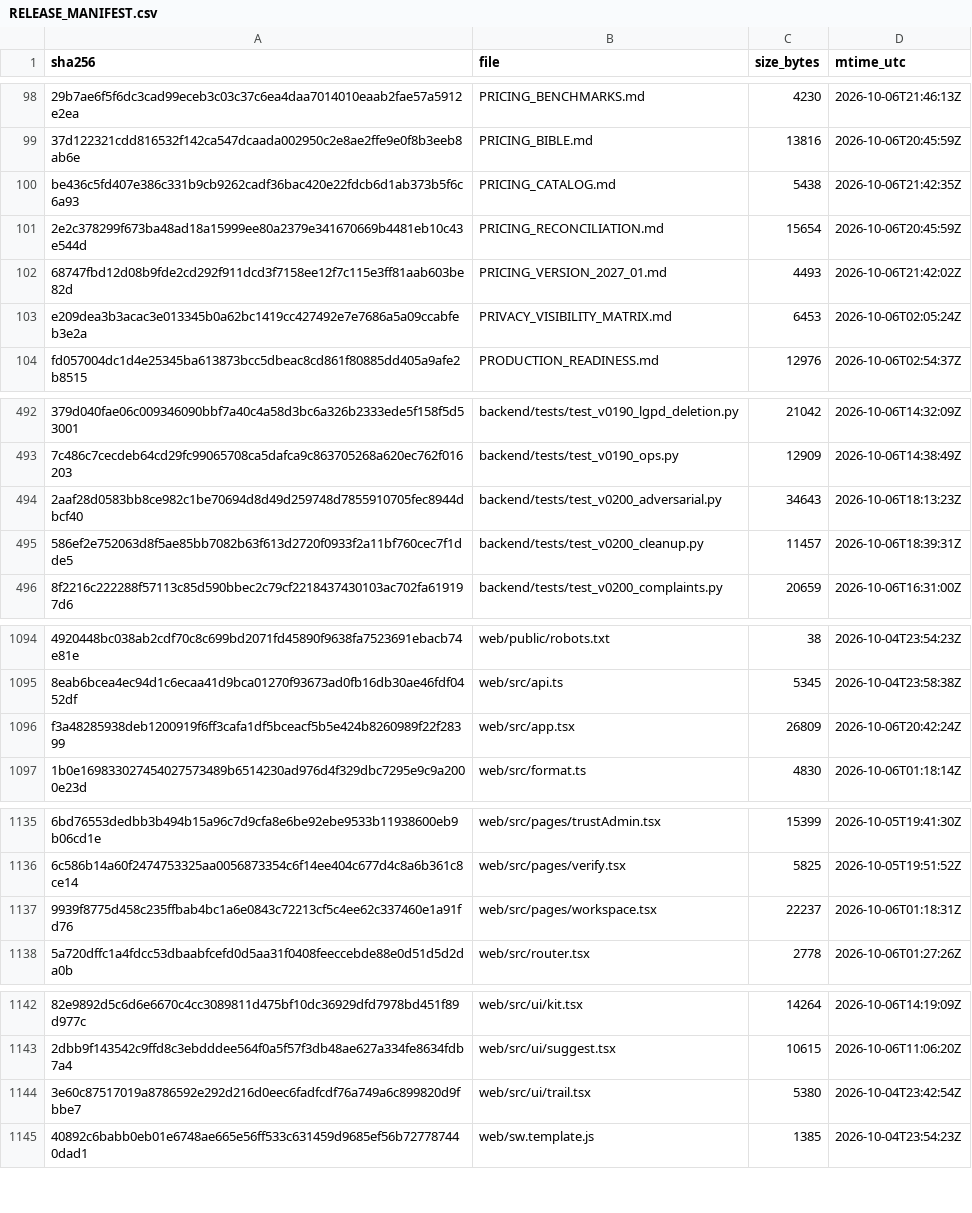
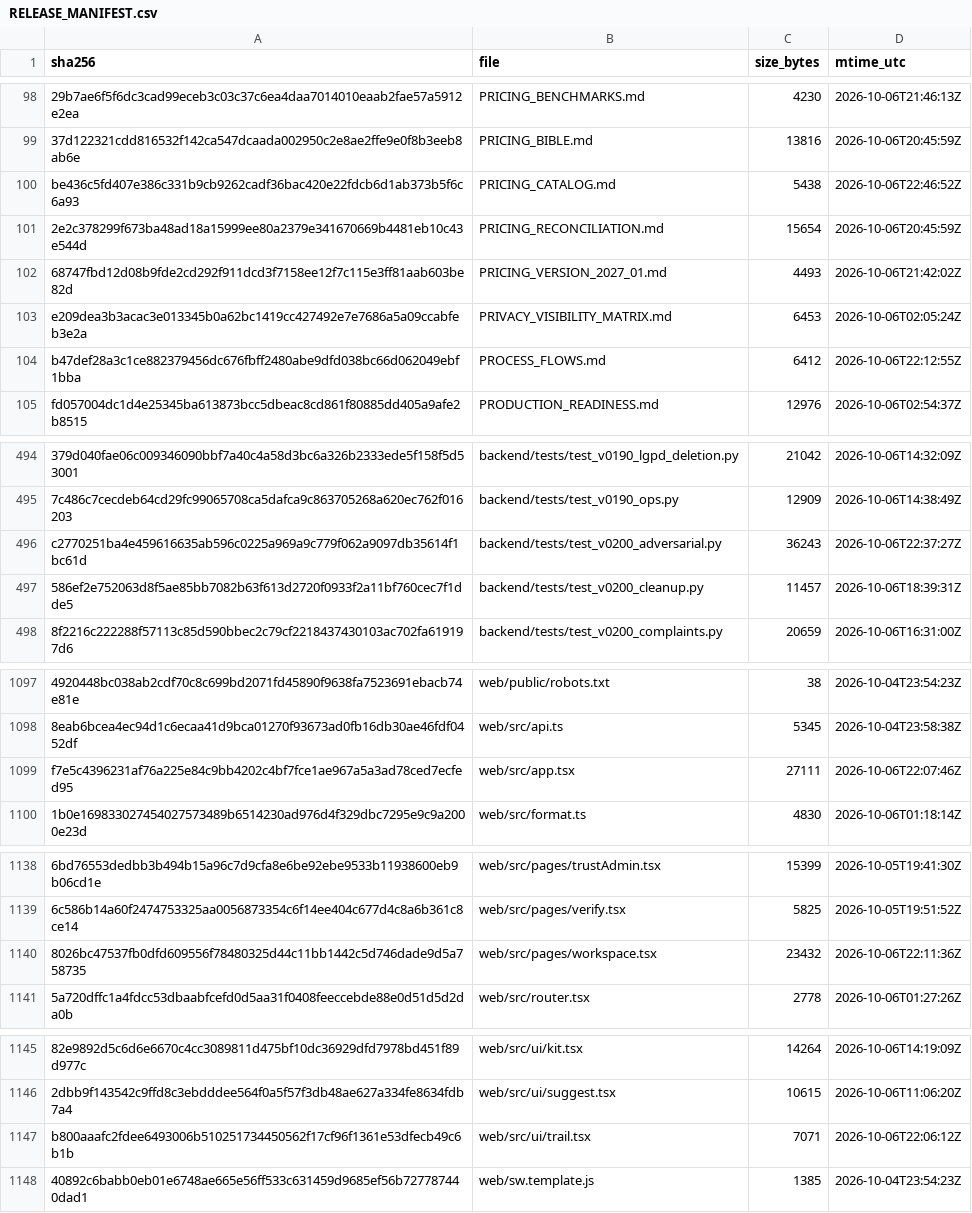
Before and after one commit to jciebres-eng/impactohubsocial, a CSV file: RELEASE_MANIFEST.csv, drawn as a sheet; only a part is shown, gaps mark what is left out; removed rows and columns are numbered as before the commit, all else as after; the diff covers the shown part only; the diff names each change by its address in the sheet, - before the commit and + after, or states it on an @@ line.

```diff
--- a/RELEASE_MANIFEST.csv
+++ b/RELEASE_MANIFEST.csv
-D100 (mtime_utc): 2026-10-06T21:42:35Z
+D100 (mtime_utc): 2026-10-06T22:46:52Z
+row 104: b47def28a3c1ce882379456dc676fbff2480abe9dfd038bc66d062049ebf1bba | PROCESS_FLOWS.md | 6412 | 2026-10-06T22:12:55Z
-row 494: 2aaf28d0583bb8ce982c1be70694d8d49d259748d7855910705fec8944dbcf40 | backend/tests/test_v0200_adversarial.py | 34643 | 2026-10-06T18:13:23Z
+row 496: c2770251ba4e459616635ab596c0225a969a9c779f062a9097db35614f1bc61d | backend/tests/test_v0200_adversarial.py | 36243 | 2026-10-06T22:37:27Z
-row 1096: f3a48285938deb1200919f6ff3cafa1df5bceacf5b5e424b8260989f22f28399 | web/src/app.tsx | 26809 | 2026-10-06T20:42:24Z
+row 1099: f7e5c4396231af76a225e84c9bb4202c4bf7fce1ae967a5a3ad78ced7ecfed95 | web/src/app.tsx | 27111 | 2026-10-06T22:07:46Z
-row 1137: 9939f8775d458c235ffbab4bc1a6e0843c72213cf5c4ee62c337460e1a91fd76 | web/src/pages/workspace.tsx | 22237 | 2026-10-06T01:18:31Z
+row 1140: 8026bc47537fb0dfd609556f78480325d44c11bb1442c5d746dade9d5a758735 | web/src/pages/workspace.tsx | 23432 | 2026-10-06T22:11:36Z
-row 1144: 3e60c87517019a8786592e292d216d0eec6fadfcdf76a749a6c899820d9fbbe7 | web/src/ui/trail.tsx | 5380 | 2026-10-04T23:42:54Z
+row 1147: b800aaafc2fdee6493006b510251734450562f17cf96f1361e53dfecb49c6b1b | web/src/ui/trail.tsx | 7071 | 2026-10-06T22:06:12Z
```
Also changed, not shown: 10 added rows, 8 removed rows and 21 edited cells elsewhere in this file, 2 other files.
